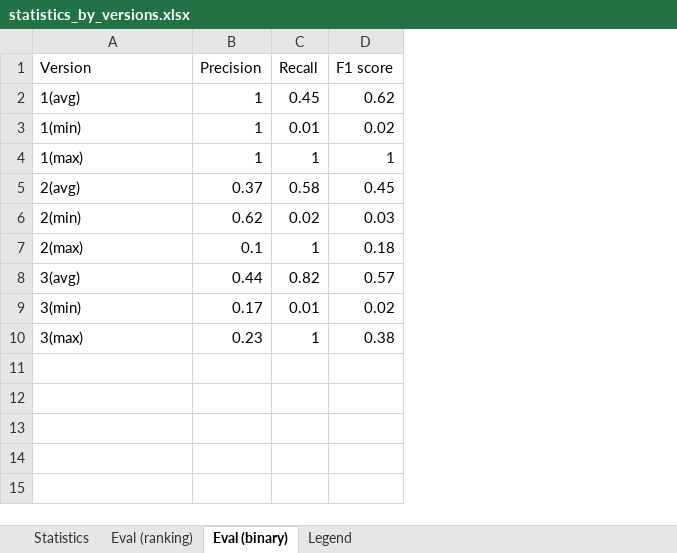
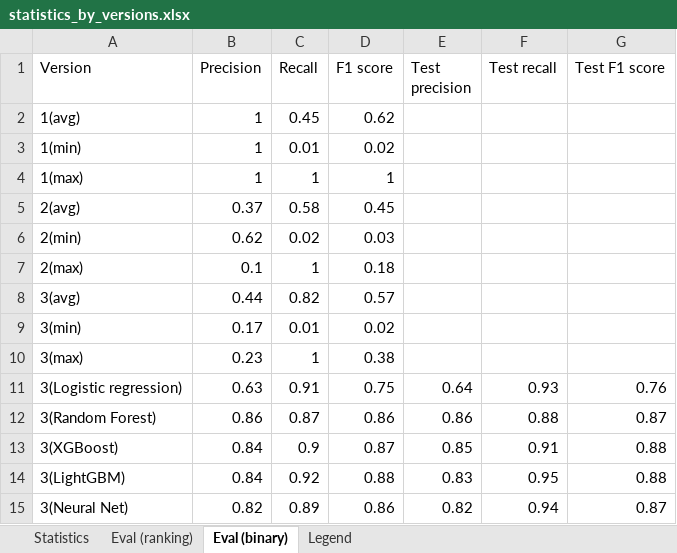
Before and after one commit to jelenadjuric01/Software-Disambiguation, an Excel workbook: statistics_by_versions.xlsx, sheet Eval (binary), drawn as a sheet; values as stored, in another font and other column widths than the file's, no borders; the diff names each change by its address in the sheet, - before the commit and + after, or states it on an @@ line.

```diff
--- a/statistics_by_versions.xlsx (sheet Eval (binary))
+++ b/statistics_by_versions.xlsx (sheet Eval (binary))
+column E (Test precision), empty
+column F (Test recall), empty
+column G (Test F1 score), empty
+row 11: 3(Logistic regression) | 0.63 | 0.91 | 0.75 | 0.64 | 0.93 | 0.76
+row 12: 3(Random Forest) | 0.86 | 0.87 | 0.86 | 0.86 | 0.88 | 0.87
+row 13: 3(XGBoost) | 0.84 | 0.9 | 0.87 | 0.85 | 0.91 | 0.88
+row 14: 3(LightGBM) | 0.84 | 0.92 | 0.88 | 0.83 | 0.95 | 0.88
+row 15: 3(Neural Net) | 0.82 | 0.89 | 0.86 | 0.82 | 0.94 | 0.87
```
Also changed, not shown: 7 other files.
